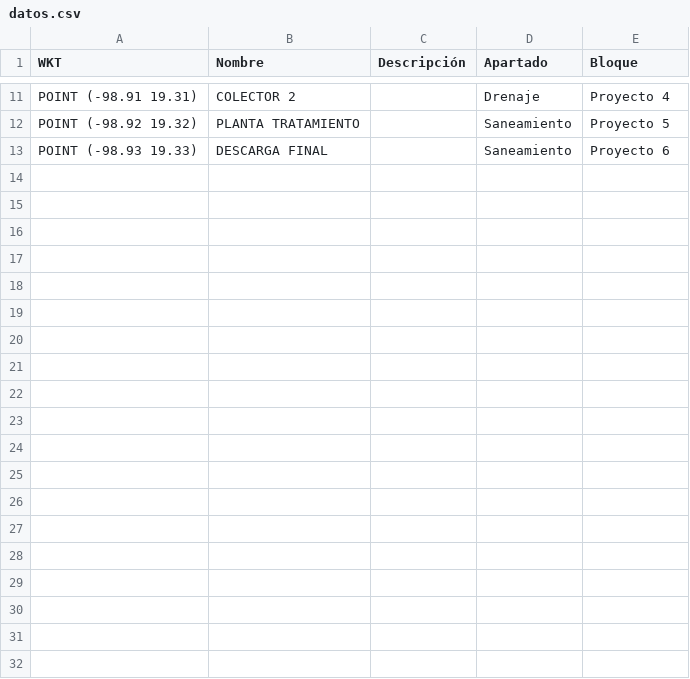
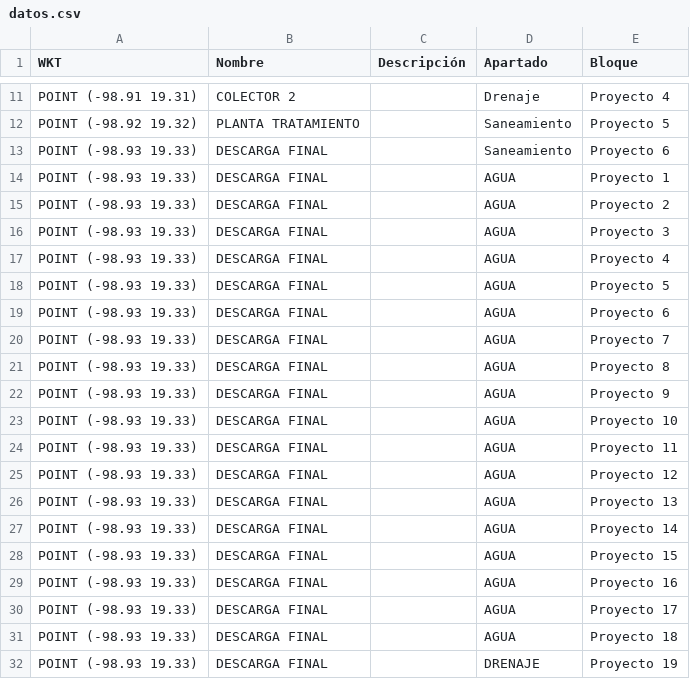
Before and after one commit to InnoTEC-OPDAPASIxtapaluca/pLanmaestro2026, a CSV file: datos.csv, drawn as a sheet; only a part is shown, gaps mark what is left out; the diff covers the shown part only.

Commit message:
PRUEBA

```diff
--- a/datos.csv
+++ b/datos.csv
@@ -13 +13,20 @@ WKT,Nombre,Descripción,Apartado,Bloque
 "POINT (-98.93 19.33)",DESCARGA FINAL,,Saneamiento,Proyecto 6
+"POINT (-98.93 19.33)",DESCARGA FINAL,,AGUA,Proyecto 1
+"POINT (-98.93 19.33)",DESCARGA FINAL,,AGUA,Proyecto 2
+"POINT (-98.93 19.33)",DESCARGA FINAL,,AGUA,Proyecto 3
+"POINT (-98.93 19.33)",DESCARGA FINAL,,AGUA,Proyecto 4
+"POINT (-98.93 19.33)",DESCARGA FINAL,,AGUA,Proyecto 5
+"POINT (-98.93 19.33)",DESCARGA FINAL,,AGUA,Proyecto 6
+"POINT (-98.93 19.33)",DESCARGA FINAL,,AGUA,Proyecto 7
+"POINT (-98.93 19.33)",DESCARGA FINAL,,AGUA,Proyecto 8
+"POINT (-98.93 19.33)",DESCARGA FINAL,,AGUA,Proyecto 9
+"POINT (-98.93 19.33)",DESCARGA FINAL,,AGUA,Proyecto 10
+"POINT (-98.93 19.33)",DESCARGA FINAL,,AGUA,Proyecto 11
+"POINT (-98.93 19.33)",DESCARGA FINAL,,AGUA,Proyecto 12
+"POINT (-98.93 19.33)",DESCARGA FINAL,,AGUA,Proyecto 13
+"POINT (-98.93 19.33)",DESCARGA FINAL,,AGUA,Proyecto 14
+"POINT (-98.93 19.33)",DESCARGA FINAL,,AGUA,Proyecto 15
+"POINT (-98.93 19.33)",DESCARGA FINAL,,AGUA,Proyecto 16
+"POINT (-98.93 19.33)",DESCARGA FINAL,,AGUA,Proyecto 17
+"POINT (-98.93 19.33)",DESCARGA FINAL,,AGUA,Proyecto 18
+"POINT (-98.93 19.33)",DESCARGA FINAL,,DRENAJE,Proyecto 19
```
Also changed, not shown: 26 added rows elsewhere in this file.
